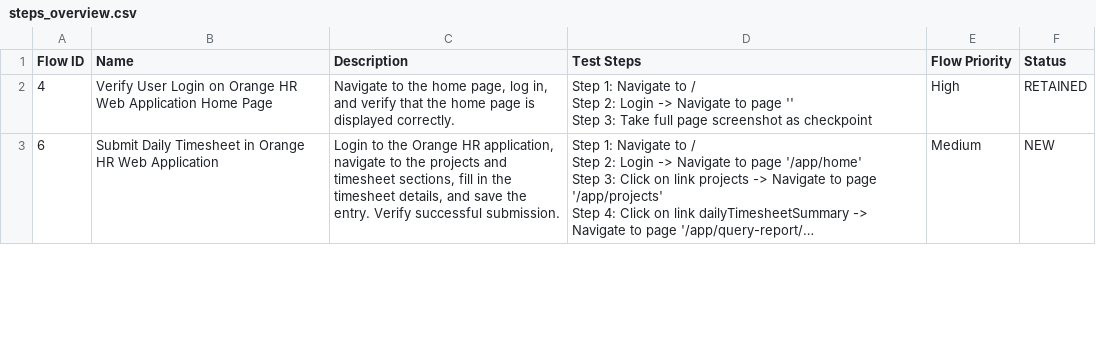
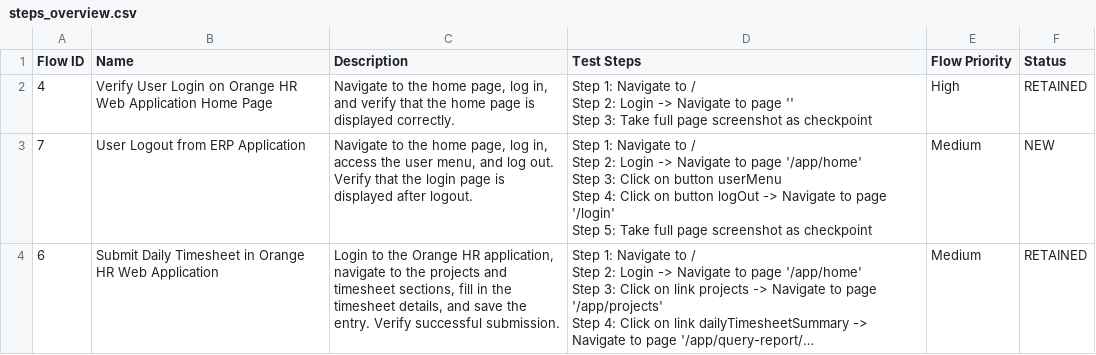
Before and after one commit to pravinrajpaul/KTT, a CSV file: Test Steps/steps_overview.csv, drawn as a sheet; only a part is shown; long unchanged cells end in …; addresses are those after the commit; ↵ is a line break in a cell; the diff covers the shown part only; the diff names each change by its address in the sheet, - before the commit and + after, or states it on an @@ line.

```diff
--- a/Test Steps/steps_overview.csv
+++ b/Test Steps/steps_overview.csv
+row 3: 7 | User Logout from ERP Application | Navigate to the home page, log in, access the user menu, and log out. Verify that the login page is displayed after logout. | Step 1: Navigate to / ↵ Step 2: Login -> Navigate to page '/app/home' ↵ Step 3: Click on button userMenu ↵ Step 4: Click on button logOut -> Navigate to page '/login' ↵ Step 5: Take full page screenshot as checkpoint | Medium | NEW
-F4 (Status): NEW
+F4 (Status): RETAINED
```
Also changed, not shown: 1 added row and 2 edited cells elsewhere in this file, 8 other files.
